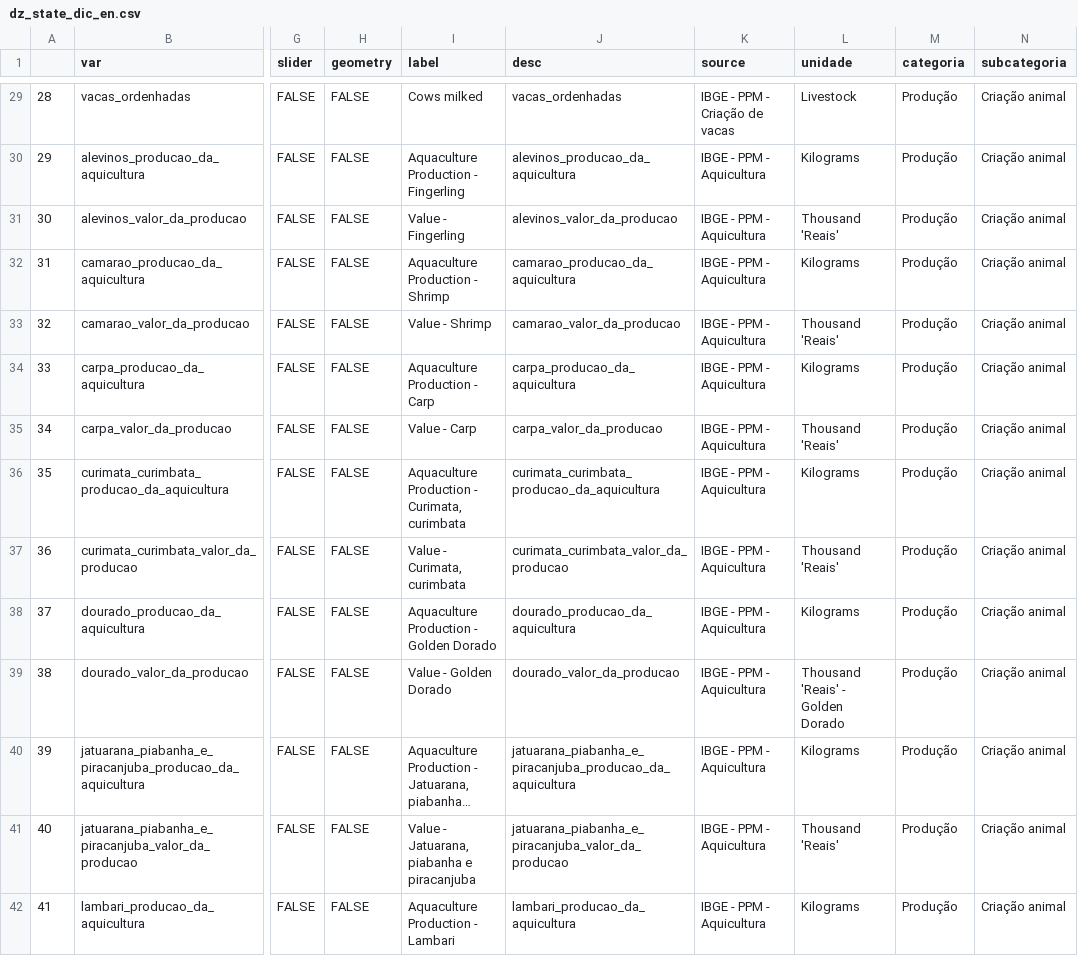
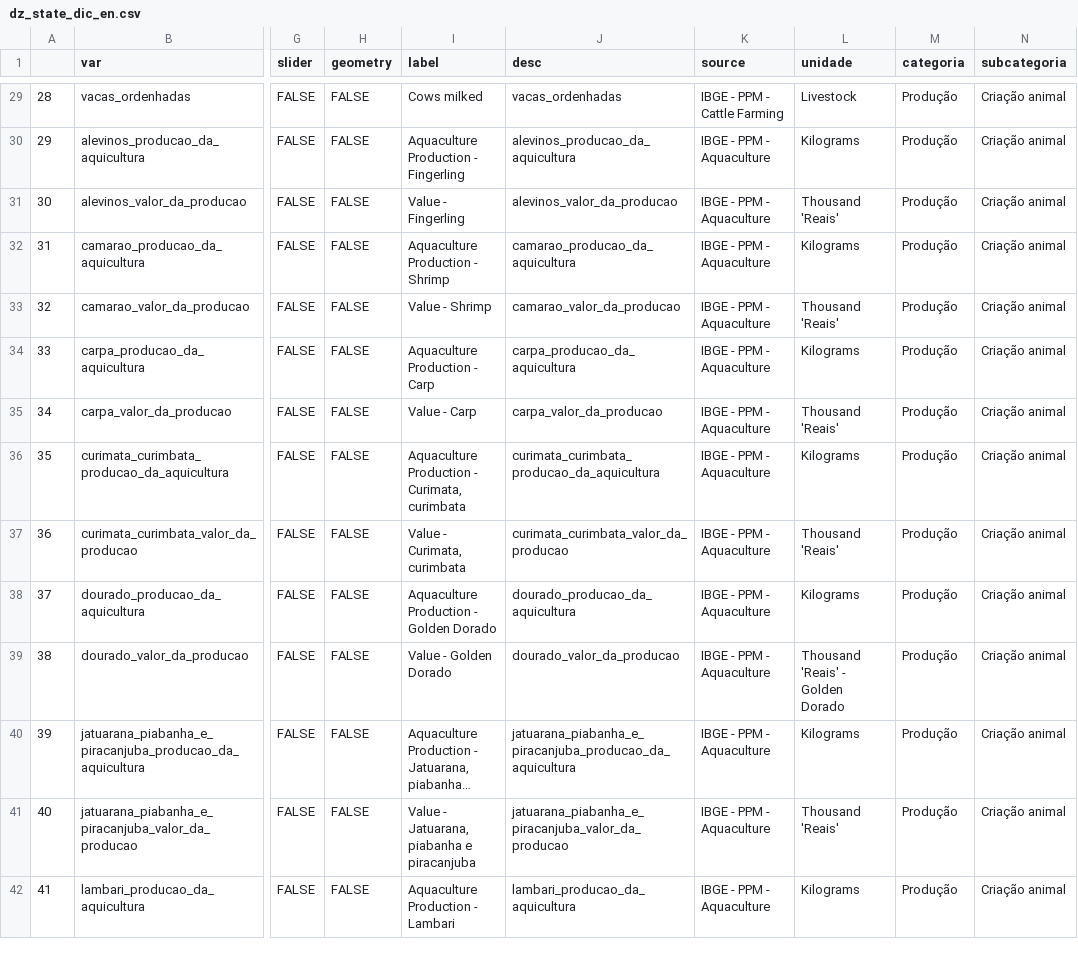
Before and after one commit to datazoompuc/datazoom_viz, a CSV file: data/dz_state_dic_en.csv, drawn as a sheet; only a part is shown, gaps mark what is left out; long unchanged cells end in …; the diff covers the shown part only; the diff names each change by its address in the sheet, - before the commit and + after, or states it on an @@ line.

```diff
--- a/data/dz_state_dic_en.csv
+++ b/data/dz_state_dic_en.csv
-K29 (source): IBGE - PPM - Criação de vacas
+K29 (source): IBGE - PPM - Cattle Farming
-K30:K42 (source): IBGE - PPM - Aquicultura
+K30:K42 (source): IBGE - PPM - Aquaculture
```
Also changed, not shown: 62 edited cells elsewhere in this file, 3 other files.
